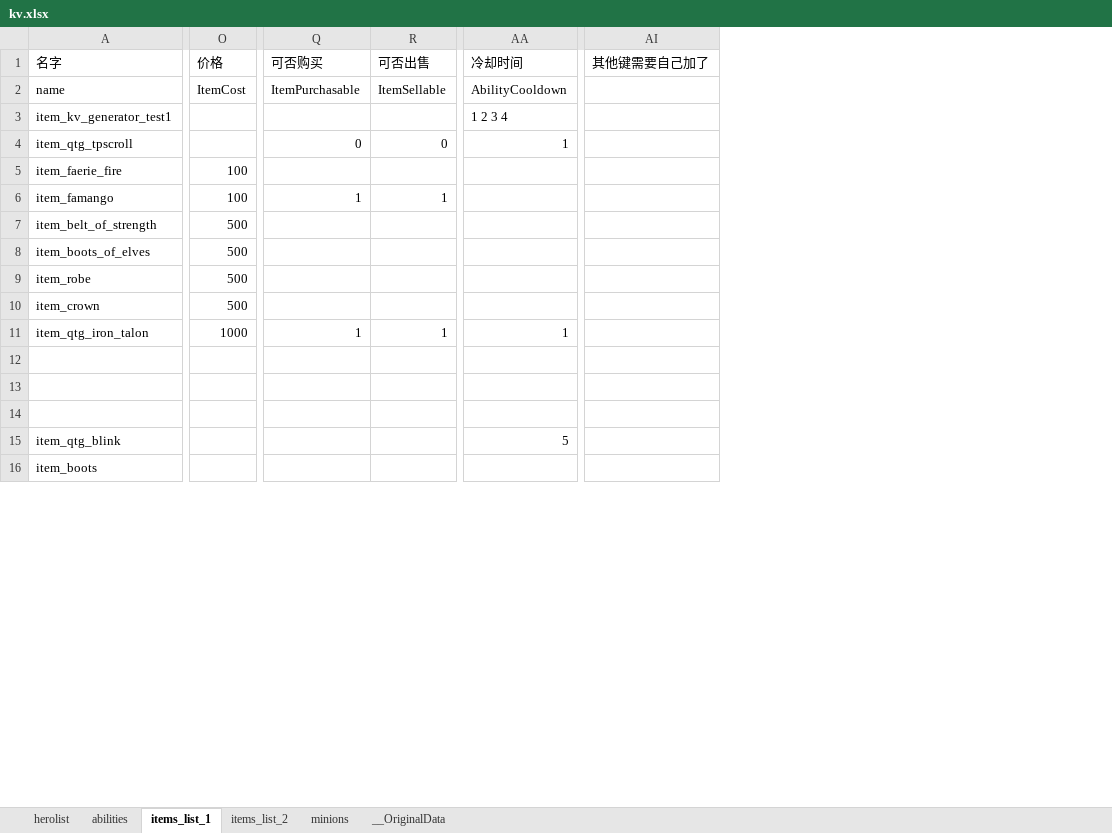
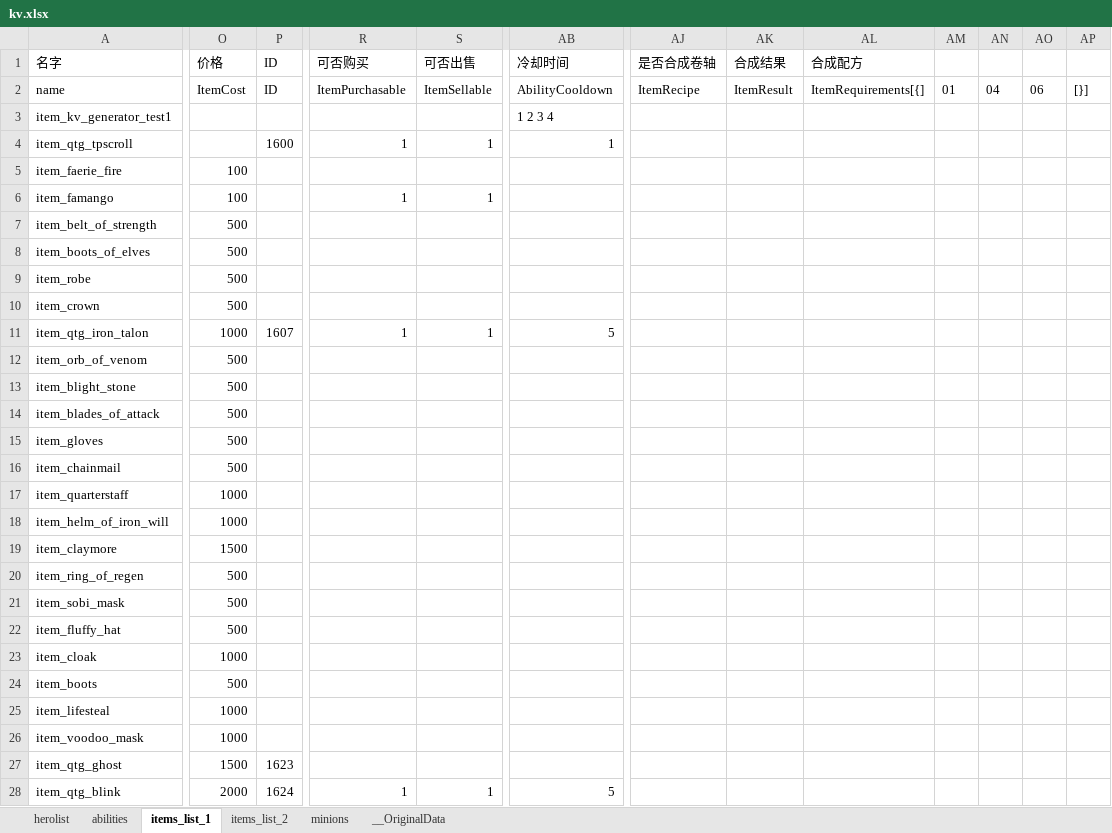
Before and after one commit to york99alex/dafuwengx, an Excel workbook: excels/kv.xlsx, sheet items_list_1, drawn as a sheet; only a part is shown, gaps mark what is left out; values as stored, in another font and other column widths than the file's, no borders; removed rows and columns are numbered as before the commit, all else as after; rows hold the shown columns only; the diff covers the shown part only; the diff names each change by its address in the sheet, - before the commit and + after, or states it on an @@ line.

```diff
--- a/excels/kv.xlsx (sheet items_list_1)
+++ b/excels/kv.xlsx (sheet items_list_1)
+column P (ID), rows 2-11: ID |  | 1600 |  |  |  |  |  |  | 1607
-column AI (其他键需要自己加了), empty
+column AJ (是否合成卷轴), row 2: ItemRecipe
+column AK (合成结果), row 2: ItemResult
+column AL (合成配方), row 2: ItemRequirements[{]
+column AM, row 2: 01
+column AN, row 2: 04
+column AO, row 2: 06
+column AP, row 2: [}]
-R4 (可否购买): 0
+R4 (可否购买): 1
-S4 (可否出售): 0
+S4 (可否出售): 1
-AB11 (冷却时间): 1
+AB11 (冷却时间): 5
-row 12: (empty)
+row 12: item_orb_of_venom | 500
-row 13: (empty)
+row 13: item_blight_stone | 500
-row 14: (empty)
+row 14: item_blades_of_attack | 500
-row 15: item_qtg_blink |  |  |  | 5
+row 15: item_gloves | 500
+row 16: item_chainmail | 500
+row 17: item_quarterstaff | 1000
+row 18: item_helm_of_iron_will | 1000
+row 19: item_claymore | 1500
+row 20: item_ring_of_regen | 500
+row 21: item_sobi_mask | 500
+row 22: item_fluffy_hat | 500
+row 23: item_cloak | 1000
-O24 (价格): (empty)
+O24 (价格): 500
+row 25: item_lifesteal | 1000
+row 26: item_voodoo_mask | 1000
+row 27: item_qtg_ghost | 1500 | 1623
+row 28: item_qtg_blink | 2000 | 1624 | 1 | 1 | 5
```
Also changed, not shown: 99 added rows and 1 edited cell elsewhere in this sheet, 9 other files.
